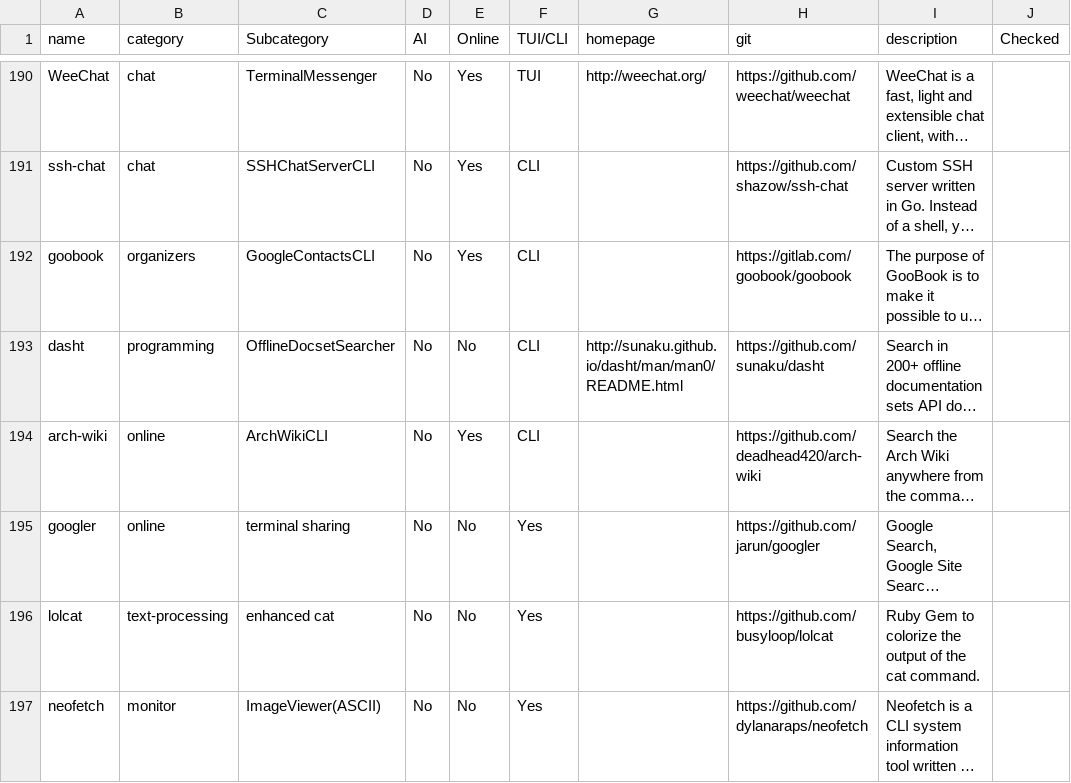
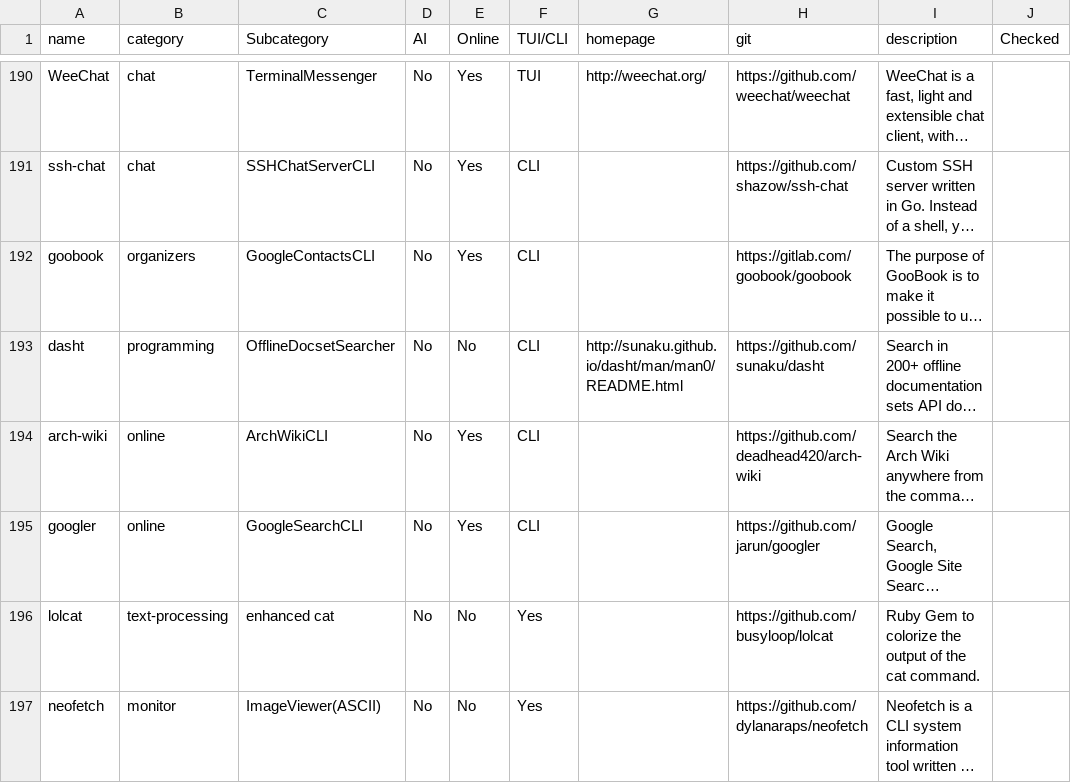
Before and after one commit to yaaseminyavuz/awesome-cli-apps-in-a-csv, a CSV file: apps.csv, drawn as a sheet; only a part is shown, gaps mark what is left out; long unchanged cells end in …; the diff names each change by its address in the sheet, - before the commit and + after, or states it on an @@ line.

Commit message:
Auto-update: updated AI, Online, TUI/CLI, Subcategory for 'googler'

```diff
--- a/apps.csv
+++ b/apps.csv
-C195 (Subcategory): terminal sharing
+C195 (Subcategory): GoogleSearchCLI
-E195 (Online): No
+E195 (Online): Yes
-F195 (TUI/CLI): Yes
+F195 (TUI/CLI): CLI
```
